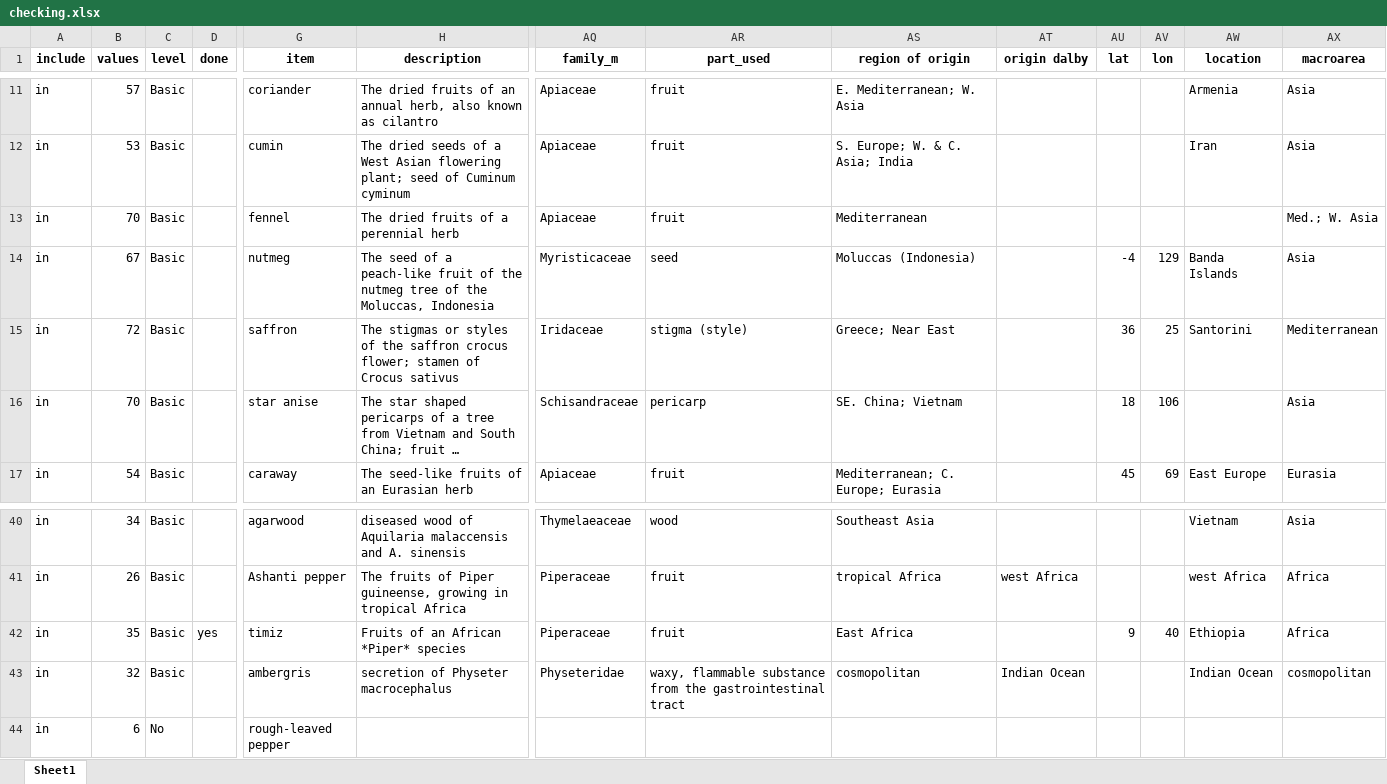
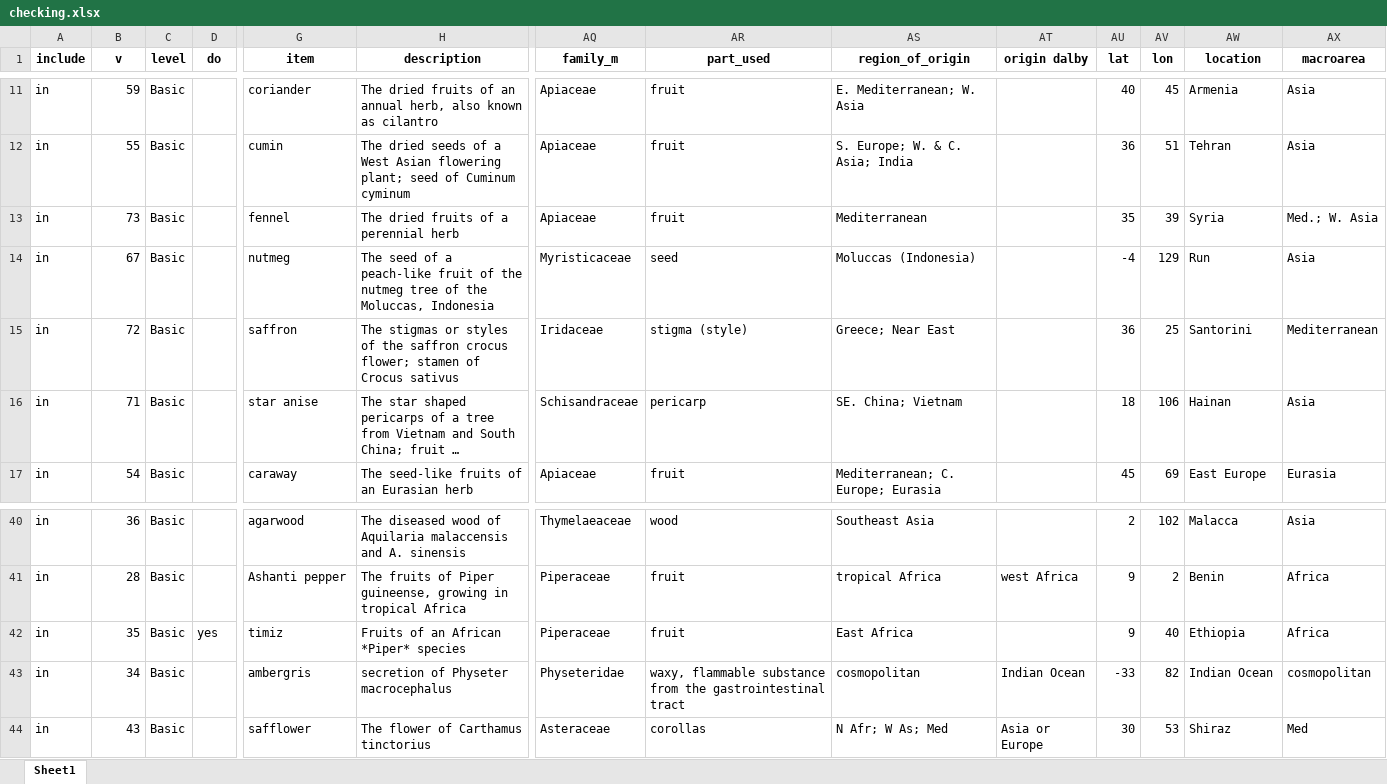
Before and after one commit to partigabor/aromatica-old, an Excel workbook: database/checking.xlsx, sheet Sheet1, drawn as a sheet; only a part is shown, gaps mark what is left out; long unchanged cells end in …; values as stored, in another font and other column widths than the file's, no borders; removed rows and columns are numbered as before the commit, all else as after; rows hold the shown columns only; the diff covers the shown part only; the diff names each change by its address in the sheet, - before the commit and + after, or states it on an @@ line.

```diff
--- a/database/checking.xlsx (sheet Sheet1)
+++ b/database/checking.xlsx (sheet Sheet1)
-B1: values
+B1: v
-D1: done
+D1: do
-AS1: region of origin
+AS1: region_of_origin
-B11 (v): 57
+B11 (v): 59
-AU11 (lat): (empty)
+AU11 (lat): 40
-AV11 (lon): (empty)
+AV11 (lon): 45
-B12 (v): 53
+B12 (v): 55
-AU12 (lat): (empty)
+AU12 (lat): 36
-AV12 (lon): (empty)
+AV12 (lon): 51
-AW12 (location): Iran
+AW12 (location): Tehran
-B13 (v): 70
+B13 (v): 73
-AU13 (lat): (empty)
+AU13 (lat): 35
-AV13 (lon): (empty)
+AV13 (lon): 39
-AW13 (location): (empty)
+AW13 (location): Syria
-AW14 (location): Banda Islands
+AW14 (location): Run
-B16 (v): 70
+B16 (v): 71
-AW16 (location): (empty)
+AW16 (location): Hainan
-B40 (v): 34
+B40 (v): 36
-H40 (description): diseased wood…
+H40 (description): The diseased wood…
-AU40 (lat): (empty)
+AU40 (lat): 2
-AV40 (lon): (empty)
+AV40 (lon): 102
-AW40 (location): Vietnam
+AW40 (location): Malacca
-B41 (v): 26
+B41 (v): 28
-AU41 (lat): (empty)
+AU41 (lat): 9
-AV41 (lon): (empty)
+AV41 (lon): 2
-AW41 (location): west Africa
+AW41 (location): Benin
-B43 (v): 32
+B43 (v): 34
-AU43 (lat): (empty)
+AU43 (lat): -33
-AV43 (lon): (empty)
+AV43 (lon): 82
-row 44: in | 6 | No |  | rough-leaved pepper
+row 44: in | 43 | Basic |  | safflower | The flower of Carthamus tinctorius | Asteraceae | corollas | N Afr; W As; Med | Asia or Europe | 30 | 53 | Shiraz | Med
```
Also changed, not shown: 64 edited cells elsewhere in this sheet, database/data/spices.xlsx, 47 other files.
